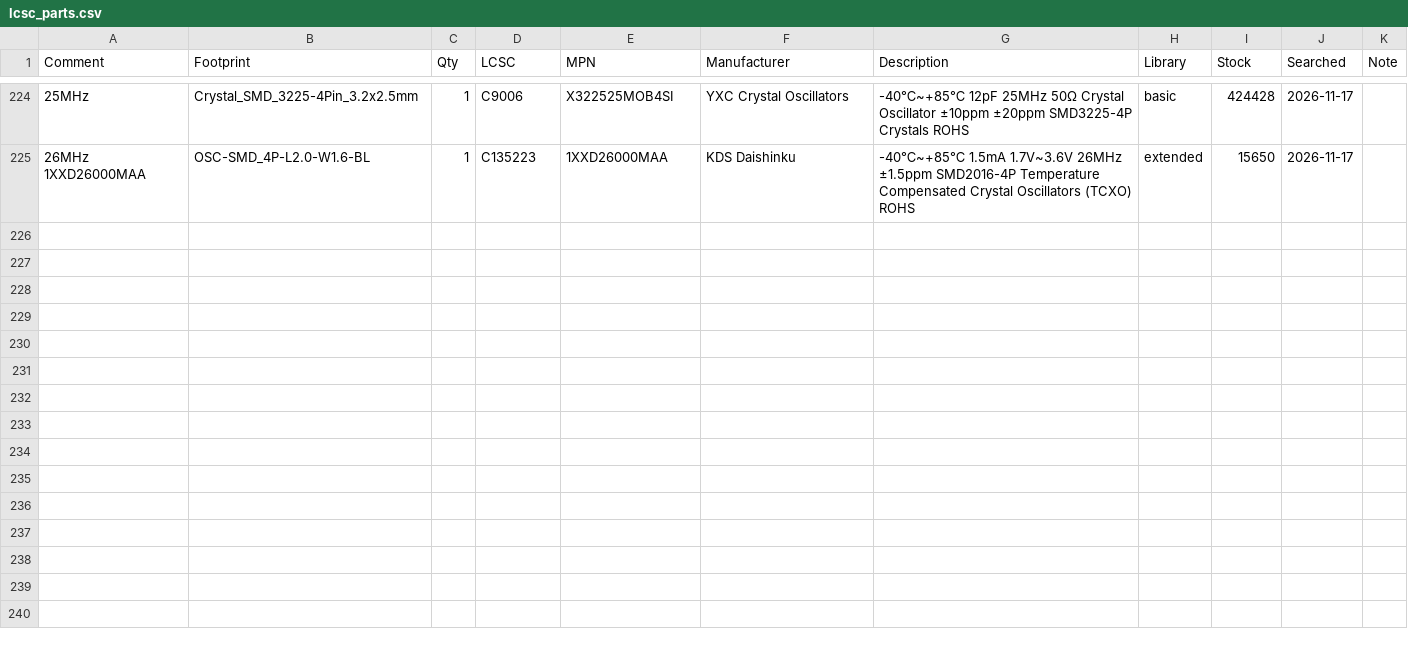
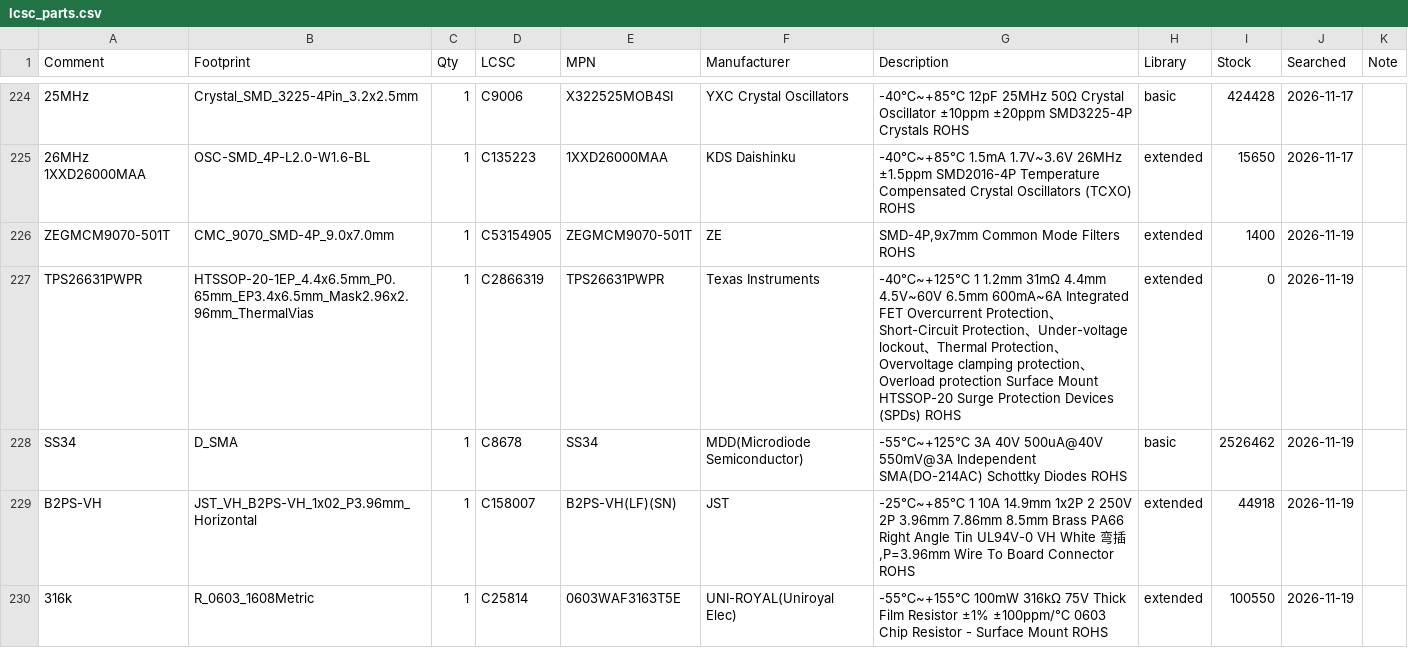
Before and after one commit to PabloSoage/kv260-ias2rf, a CSV file: _work/fab/lcsc_parts.csv, drawn as a sheet; only a part is shown, gaps mark what is left out; the diff covers the shown part only; the diff names each change by its address in the sheet, - before the commit and + after, or states it on an @@ line.

```diff
--- a/_work/fab/lcsc_parts.csv
+++ b/_work/fab/lcsc_parts.csv
+row 226: ZEGMCM9070-501T | CMC_9070_SMD-4P_9.0x7.0mm | 1 | C53154905 | ZEGMCM9070-501T | ZE | SMD-4P,9x7mm Common Mode Filters ROHS | extended | 1400 | 2026-11-19
+row 227: TPS26631PWPR | HTSSOP-20-1EP_4.4x6.5mm_P0.65mm_EP3.4x6.5mm_Mask2.96x2.96mm_ThermalVias | 1 | C2866319 | TPS26631PWPR | Texas Instruments | -40℃~+125℃ 1 1.2mm 31mΩ 4.4mm 4.5V~60V 6.5mm 600mA~6A Integrated FET Overcurrent Protection、Short-Circuit Protection、Under-voltage lockout、Thermal Protection、Overvoltage clamping protection、Overload protection Surface Mount HTSSOP-20 Surge Protection Devices (SPDs) ROHS | extended | 0 | 2026-11-19
+row 228: SS34 | D_SMA | 1 | C8678 | SS34 | MDD(Microdiode Semiconductor) | -55℃~+125℃ 3A 40V 500uA@40V 550mV@3A Independent SMA(DO-214AC) Schottky Diodes ROHS | basic | 2526462 | 2026-11-19
+row 229: B2PS-VH | JST_VH_B2PS-VH_1x02_P3.96mm_Horizontal | 1 | C158007 | B2PS-VH(LF)(SN) | JST | -25℃~+85℃ 1 10A 14.9mm 1x2P 2 250V 2P 3.96mm 7.86mm 8.5mm Brass PA66 Right Angle Tin UL94V-0 VH White 弯插,P=3.96mm Wire To Board Connector ROHS | extended | 44918 | 2026-11-19
+row 230: 316k | R_0603_1608Metric | 1 | C25814 | 0603WAF3163T5E | UNI-ROYAL(Uniroyal Elec) | -55℃~+155℃ 100mW 316kΩ 75V Thick Film Resistor ±1% ±100ppm/℃ 0603 Chip Resistor - Surface Mount ROHS | extended | 100550 | 2026-11-19
```
Also changed, not shown: 5 added rows and 3 edited cells elsewhere in this file, _work/fab/quote.csv, 5 other files.
